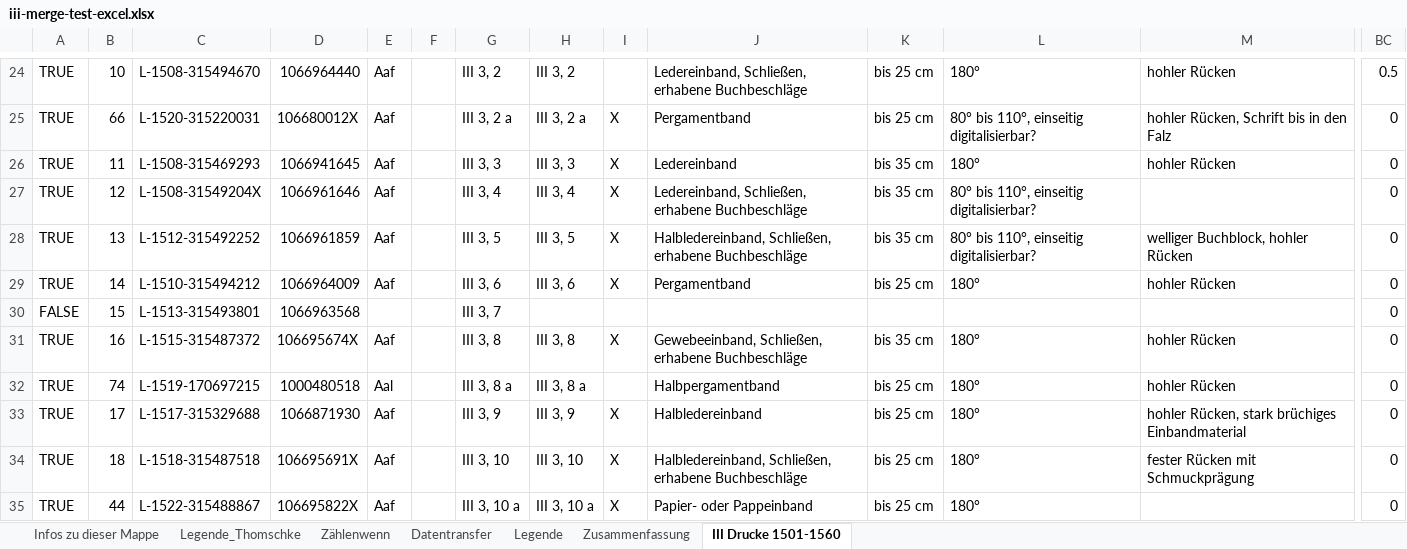
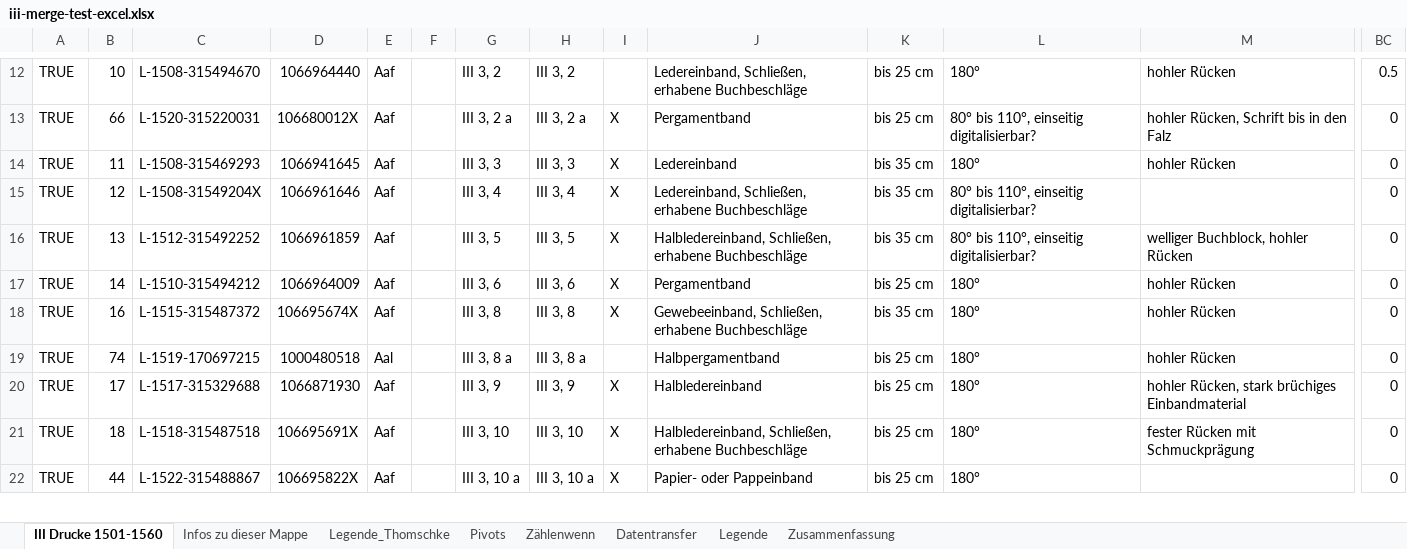
Before and after one commit to buchmuseum/vrekon, an Excel workbook: notebooks/iii-merge-test-excel.xlsx, sheet III Drucke 1501-1560, drawn as a sheet; only a part is shown, gaps mark what is left out; values as stored, in another font and other column widths than the file's, no cell formats; table styles not drawn; rows hold the shown columns only; the diff covers the shown part only; the diff names each change by its address in the sheet, - before the commit and + after, or states it on an @@ line.

```diff
--- a/notebooks/iii-merge-test-excel.xlsx (sheet III Drucke 1501-1560)
+++ b/notebooks/iii-merge-test-excel.xlsx (sheet III Drucke 1501-1560)
+sheet tab: Pivots
@@ sheet tab order changed: III Drucke 1501-1560 | Infos zu dieser Mappe | Legende_Thomschke | Pivots | Zählenwenn | Datentransfer | Legende | Zusammenfassung @@
-row 30: FALSE | 15 | L-1513-315493801 | 1066963568 |  |  | III 3, 7 |  |  |  |  |  |  | 0
```
Also changed, not shown: 21 removed rows and 8 edited cells elsewhere in this sheet, sheet Zählenwenn, sheet Datentransfer, cell formats, notebooks/Thomschke_III_Drucke_1501-1560.xlsm, notebooks/iii-merge-test.xlsx, 1 other file.
